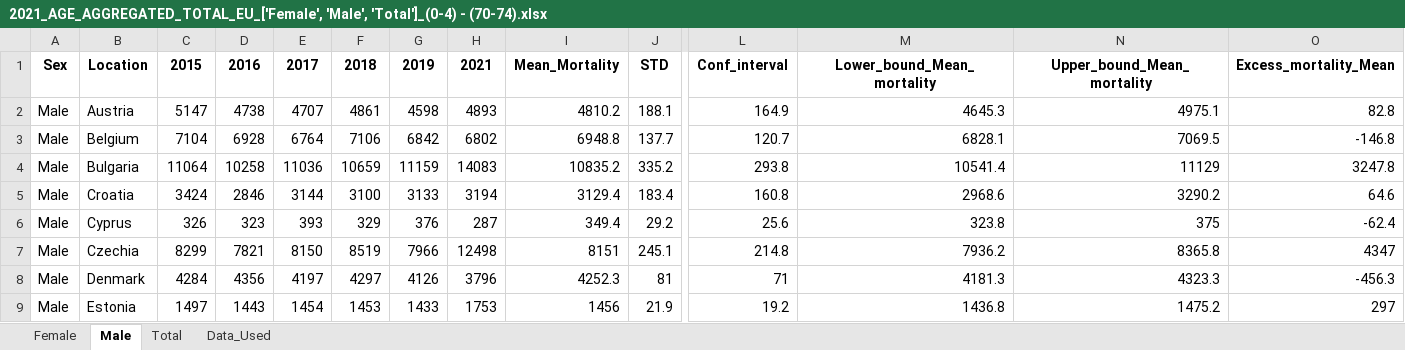
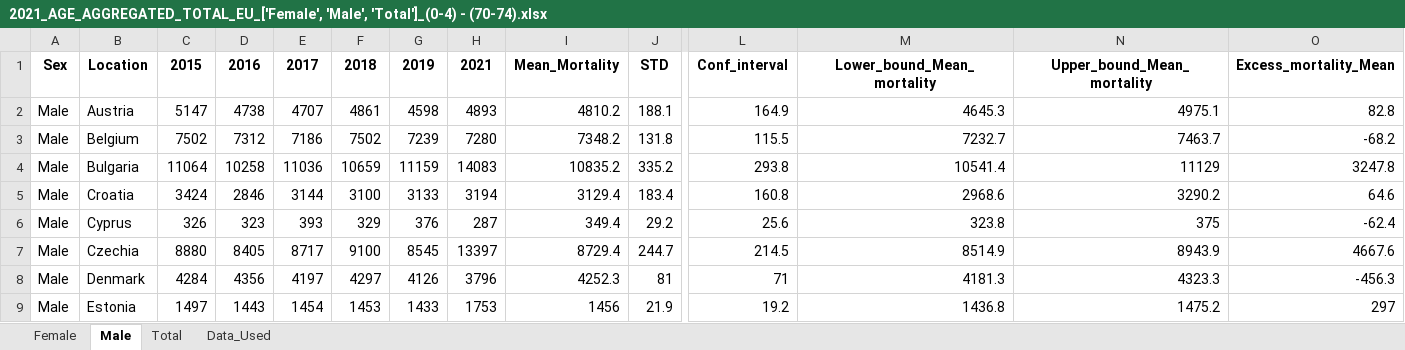
Before and after one commit to Mlad-en/COV-BG, an Excel workbook: data_output/Excess Mortality/Countries/2021/2021_AGE_AGGREGATED_TOTAL_EU_['Female', 'Male', 'Total']_(0-4) - (70-74).xlsx, sheet Male, drawn as a sheet; only a part is shown, gaps mark what is left out; values as stored, in another font and other column widths than the file's, no borders; the diff covers the shown part only; the diff names each change by its address in the sheet, - before the commit and + after, or states it on an @@ line.

```diff
--- a/data_output/Excess Mortality/Countries/2021/2021_AGE_AGGREGATED_TOTAL_EU_['Female', 'Male', 'Total']_(0-4) - (70-74).xlsx (sheet Male)
+++ b/data_output/Excess Mortality/Countries/2021/2021_AGE_AGGREGATED_TOTAL_EU_['Female', 'Male', 'Total']_(0-4) - (70-74).xlsx (sheet Male)
-C3 (2015): 7104
+C3 (2015): 7502
-D3 (2016): 6928
+D3 (2016): 7312
-E3 (2017): 6764
+E3 (2017): 7186
-F3 (2018): 7106
+F3 (2018): 7502
-G3 (2019): 6842
+G3 (2019): 7239
-H3 (2021): 6802
+H3 (2021): 7280
-I3 (Mean_Mortality): 6948.8
+I3 (Mean_Mortality): 7348.2
-J3 (STD): 137.7
+J3 (STD): 131.8
-L3 (Conf_interval): 120.7
+L3 (Conf_interval): 115.5
-M3 (Lower_bound_Mean_mortality): 6828.1
+M3 (Lower_bound_Mean_mortality): 7232.7
-N3 (Upper_bound_Mean_mortality): 7069.5
+N3 (Upper_bound_Mean_mortality): 7463.7
-O3 (Excess_mortality_Mean): -146.8
+O3 (Excess_mortality_Mean): -68.2
-C7 (2015): 8299
+C7 (2015): 8880
-D7 (2016): 7821
+D7 (2016): 8405
-E7 (2017): 8150
+E7 (2017): 8717
-F7 (2018): 8519
+F7 (2018): 9100
-G7 (2019): 7966
+G7 (2019): 8545
-H7 (2021): 12498
+H7 (2021): 13397
-I7 (Mean_Mortality): 8151
+I7 (Mean_Mortality): 8729.4
-J7 (STD): 245.1
+J7 (STD): 244.7
-L7 (Conf_interval): 214.8
+L7 (Conf_interval): 214.5
-M7 (Lower_bound_Mean_mortality): 7936.2
+M7 (Lower_bound_Mean_mortality): 8514.9
-N7 (Upper_bound_Mean_mortality): 8365.8
+N7 (Upper_bound_Mean_mortality): 8943.9
-O7 (Excess_mortality_Mean): 4347
+O7 (Excess_mortality_Mean): 4667.6
```
Also changed, not shown: 80 edited cells elsewhere in this sheet, sheet Data_Used, sheet Total, sheet Female, data_output/Excess Mortality/Countries/2021/2021_AGE_AGGREGATED_TOTAL_EU_['Female', 'Male', 'Total']_(0-4) - (75-79).xlsx, data_output/Excess Mortality/Countries/2021/2021_AGE_AGGREGATED_TOTAL_EU_['Female', 'Male', 'Total']_(40-44) - (60-64).xlsx, 55 other files.
